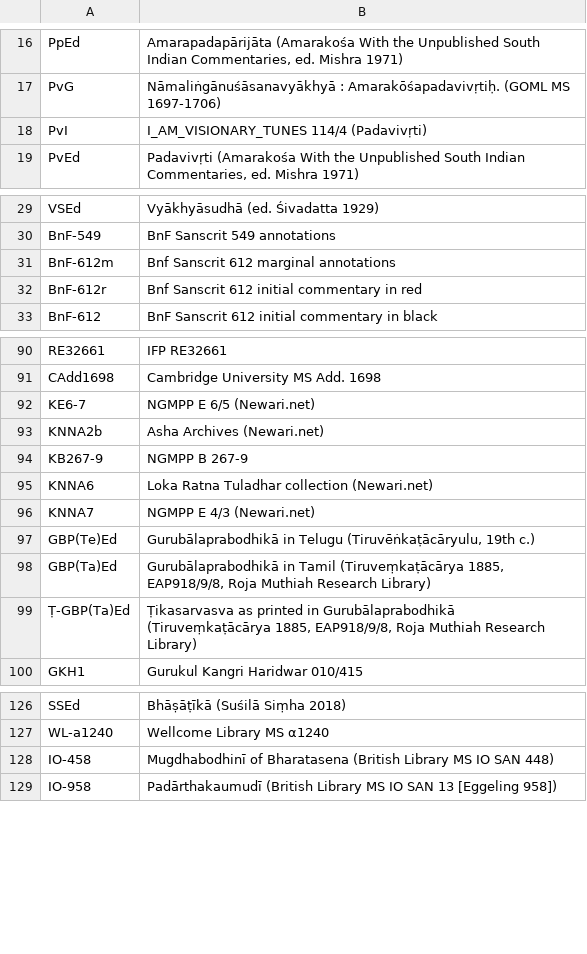
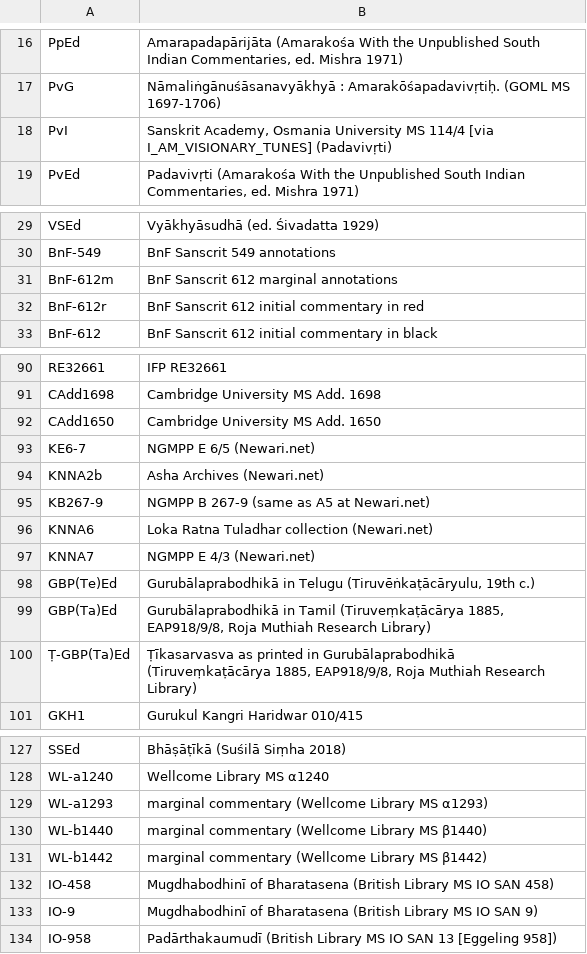
Before and after one commit to chchch/amarakosa, a CSV file: texts-descriptions.csv, drawn as a sheet; only a part is shown, gaps mark what is left out; the diff covers the shown part only.

```diff
--- a/texts-descriptions.csv
+++ b/texts-descriptions.csv
@@ -17,3 +17,3 @@ PpEd,"Amarapadapārijāta (Amarakośa With the Unpublished South Indian Commenta
 PvG,Nāmaliṅgānuśāsanavyākhyā : Amarakōśapadavivṛtiḥ. (GOML MS 1697-1706)
-PvI,I_AM_VISIONARY_TUNES 114/4 (Padavivṛti)
+PvI,"Sanskrit Academy, Osmania University MS 114/4 [via I_AM_VISIONARY_TUNES] (Padavivṛti)"
 PvEd,"Padavivṛti (Amarakośa With the Unpublished South Indian Commentaries, ed. Mishra 1971)"
@@ -30,4 +30,4 @@ VSEd,Vyākhyāsudhā (ed. Śivadatta 1929)
 BnF-549,BnF Sanscrit 549 annotations
-BnF-612m,Bnf Sanscrit 612 marginal annotations
-BnF-612r,Bnf Sanscrit 612 initial commentary in red
+BnF-612m,BnF Sanscrit 612 marginal annotations
+BnF-612r,BnF Sanscrit 612 initial commentary in red
 BnF-612,BnF Sanscrit 612 initial commentary in black
@@ -91,5 +91,6 @@ RE32661,IFP RE32661
 CAdd1698,Cambridge University MS Add. 1698
+CAdd1650,Cambridge University MS Add. 1650
 KE6-7,NGMPP E 6/5 (Newari.net)
 KNNA2b,Asha Archives (Newari.net)
-KB267-9,NGMPP B 267-9
+KB267-9,"NGMPP B 267-9 (same as A5 at Newari.net)"
 KNNA6,Loka Ratna Tuladhar collection (Newari.net)
@@ -98,3 +99,3 @@ GBP(Te)Ed,"Gurubālaprabodhikā in Telugu (Tiruvēṅkaṭācāryulu, 19th c.)"
 GBP(Ta)Ed,"Gurubālaprabodhikā in Tamil (Tiruveṃkaṭācārya 1885, EAP918/9/8, Roja Muthiah Research Library)"
-Ṭ-GBP(Ta)Ed,"Ṭikasarvasva as printed in Gurubālaprabodhikā (Tiruveṃkaṭācārya 1885, EAP918/9/8, Roja Muthiah Research Library)"
+Ṭ-GBP(Ta)Ed,"Ṭīkasarvasva as printed in Gurubālaprabodhikā (Tiruveṃkaṭācārya 1885, EAP918/9/8, Roja Muthiah Research Library)"
 GKH1,Gurukul Kangri Haridwar 010/415
@@ -127,3 +128,7 @@ SSEd,Bhāṣāṭīkā (Suśilā Siṃha 2018)
 WL-a1240,Wellcome Library MS α1240
-IO-458,"Mugdhabodhinī of Bharatasena (British Library MS IO SAN 448)"
+WL-a1293,"marginal commentary (Wellcome Library MS α1293)"
+WL-b1440,"marginal commentary (Wellcome Library MS β1440)"
+WL-b1442,"marginal commentary (Wellcome Library MS β1442)"
+IO-458,"Mugdhabodhinī of Bharatasena (British Library MS IO SAN 458)"
+IO-9,"Mugdhabodhinī of Bharatasena (British Library MS IO SAN 9)"
 IO-958,"Padārthakaumudī (British Library MS IO SAN 13 [Eggeling 958])"
```
Also changed, not shown: 24 added rows and 1 edited cell elsewhere in this file, 11 other files.
